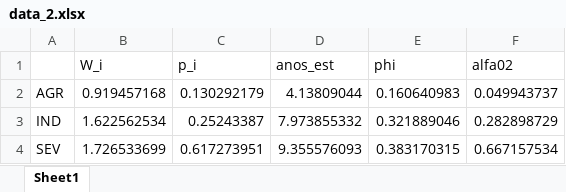
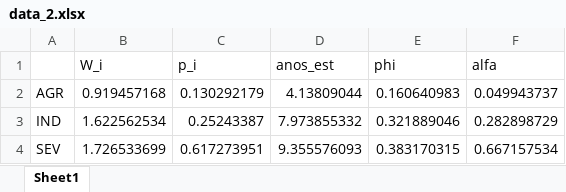
Before and after one commit to mj-ribeiro/paper_1, an Excel workbook: data_2.xlsx, sheet Sheet1, drawn as a sheet; values as stored, in another font and other column widths than the file's, no borders; the diff names each change by its address in the sheet, - before the commit and + after, or states it on an @@ line.

```diff
--- a/data_2.xlsx (sheet Sheet1)
+++ b/data_2.xlsx (sheet Sheet1)
-F1: alfa02
+F1: alfa
```
Also changed, not shown: data_15.xlsx, dist.xlsx, 20 other files.
